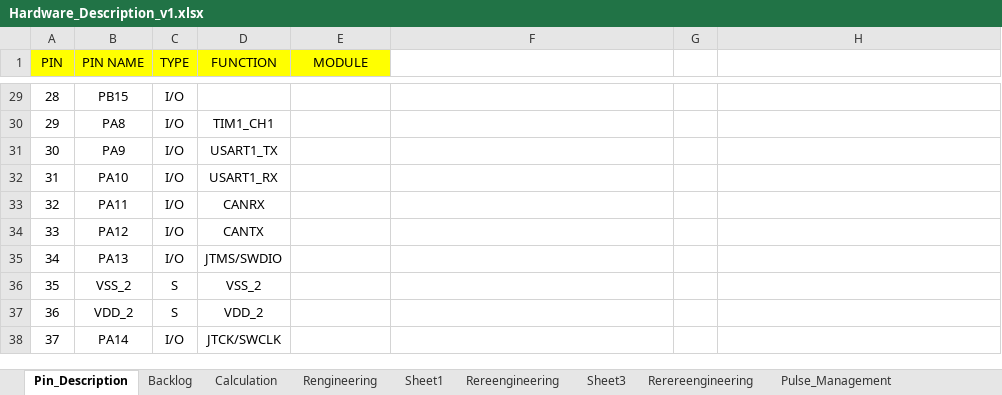
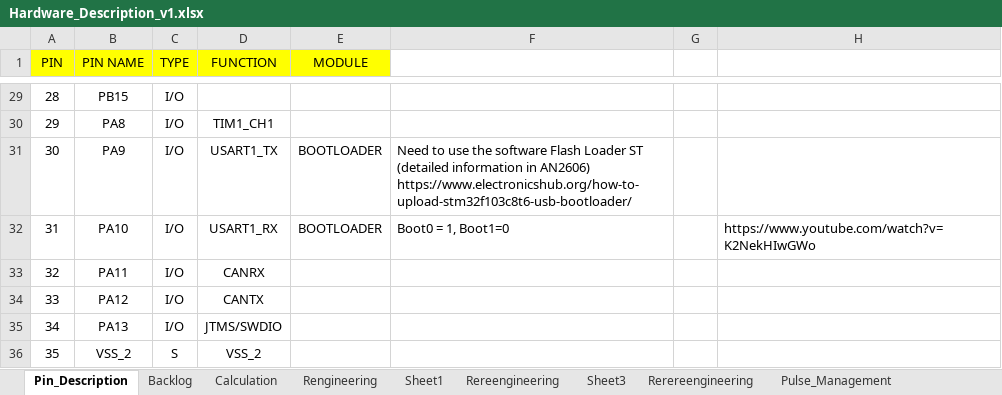
Before and after one commit to fjerena/CDIrepo, an Excel workbook: CDI_code/Hardware/Hardware_Description_v1.xlsx, sheet Pin_Description, drawn as a sheet; only a part is shown, gaps mark what is left out; the shorter side is filled out with more unchanged rows; values as stored, in another font and other column widths than the file's, no borders; the diff names each change by its address in the sheet, - before the commit and + after, or states it on an @@ line.

Commit message:
More files was included and I update Hardware description

```diff
--- a/CDI_code/Hardware/Hardware_Description_v1.xlsx (sheet Pin_Description)
+++ b/CDI_code/Hardware/Hardware_Description_v1.xlsx (sheet Pin_Description)
-E31:E32 (MODULE): (empty)
+E31:E32 (MODULE): BOOTLOADER
-F31: (empty)
+F31: Need to use the software Flash Loader ST (detailed information in AN2606) https://www.electronicshub.org/how-to-upload-stm32f103c8t6-usb-bootloader/
-F32: (empty)
+F32: Boot0 = 1, Boot1=0
-H32: (empty)
+H32: https://www.youtube.com/watch?v=K2NekHIwGWo
```
Also changed, not shown: 2 other files.
